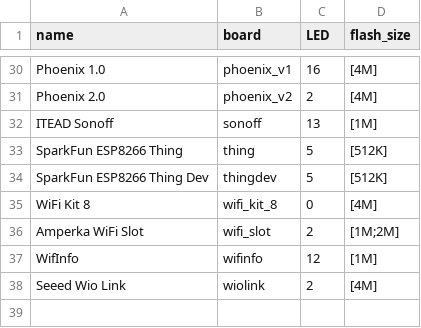
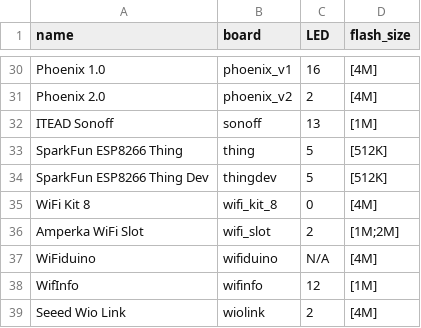
Before and after one commit to hredan/ESP_Board_Overview, a CSV file: web-app/public/esp8266.csv, drawn as a sheet; only a part is shown, gaps mark what is left out.

Commit message:
create new data, do not ignore LED n/a

```diff
--- a/web-app/public/esp8266.csv
+++ b/web-app/public/esp8266.csv
@@ -36,2 +36,3 @@ WiFi Kit 8,wifi_kit_8,0,[4M]
 Amperka WiFi Slot,wifi_slot,2,[1M;2M]
+WiFiduino,wifiduino,N/A,[4M]
 WifInfo,wifinfo,12,[1M]
```
Also changed, not shown: 8 other files.
